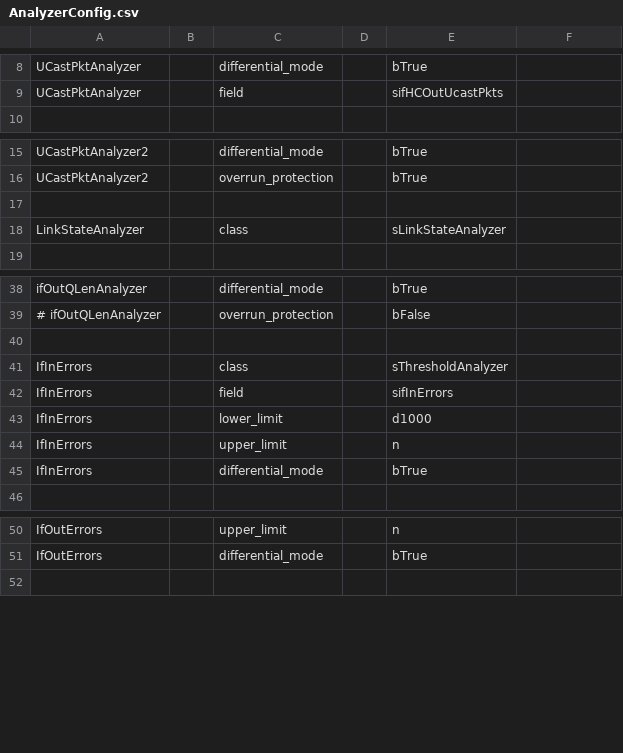
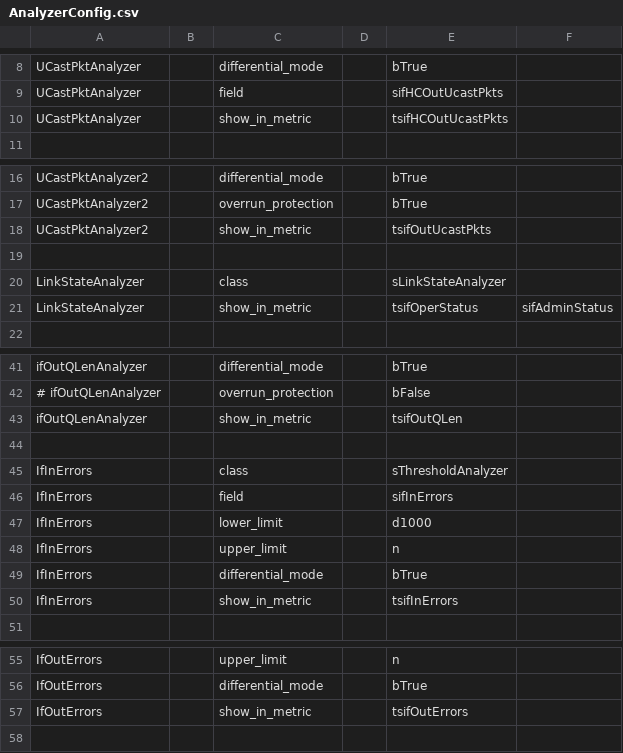
Before and after one commit to Hadhat/flow-inspector, a CSV file: analyzer/AnalyzerConfig.csv, drawn as a sheet; only a part is shown, gaps mark what is left out; the diff covers the shown part only.

```diff
--- a/analyzer/AnalyzerConfig.csv
+++ b/analyzer/AnalyzerConfig.csv
@@ -9,2 +9,3 @@ UCastPktAnalyzer||differential_mode||bTrue
 UCastPktAnalyzer||field||sifHCOutUcastPkts
+UCastPktAnalyzer||show_in_metric||tsifHCOutUcastPkts
 
@@ -16,4 +17,6 @@ UCastPktAnalyzer2||differential_mode||bTrue
 UCastPktAnalyzer2||overrun_protection||bTrue
+UCastPktAnalyzer2||show_in_metric||tsifOutUcastPkts
 
 LinkStateAnalyzer||class||sLinkStateAnalyzer
+LinkStateAnalyzer||show_in_metric||tsifOperStatus|sifAdminStatus
 
@@ -39,2 +42,3 @@ ifOutQLenAnalyzer||differential_mode||bTrue
 # ifOutQLenAnalyzer||overrun_protection||bFalse
+ifOutQLenAnalyzer||show_in_metric||tsifOutQLen
 
@@ -45,2 +49,3 @@ IfInErrors||upper_limit||n
 IfInErrors||differential_mode||bTrue
+IfInErrors||show_in_metric||tsifInErrors
 
@@ -51,2 +56,3 @@ IfOutErrors||upper_limit||n
 IfOutErrors||differential_mode||bTrue
+IfOutErrors||show_in_metric||tsifOutErrors
 
```
Also changed, not shown: 2 added rows elsewhere in this file, 6 other files.
